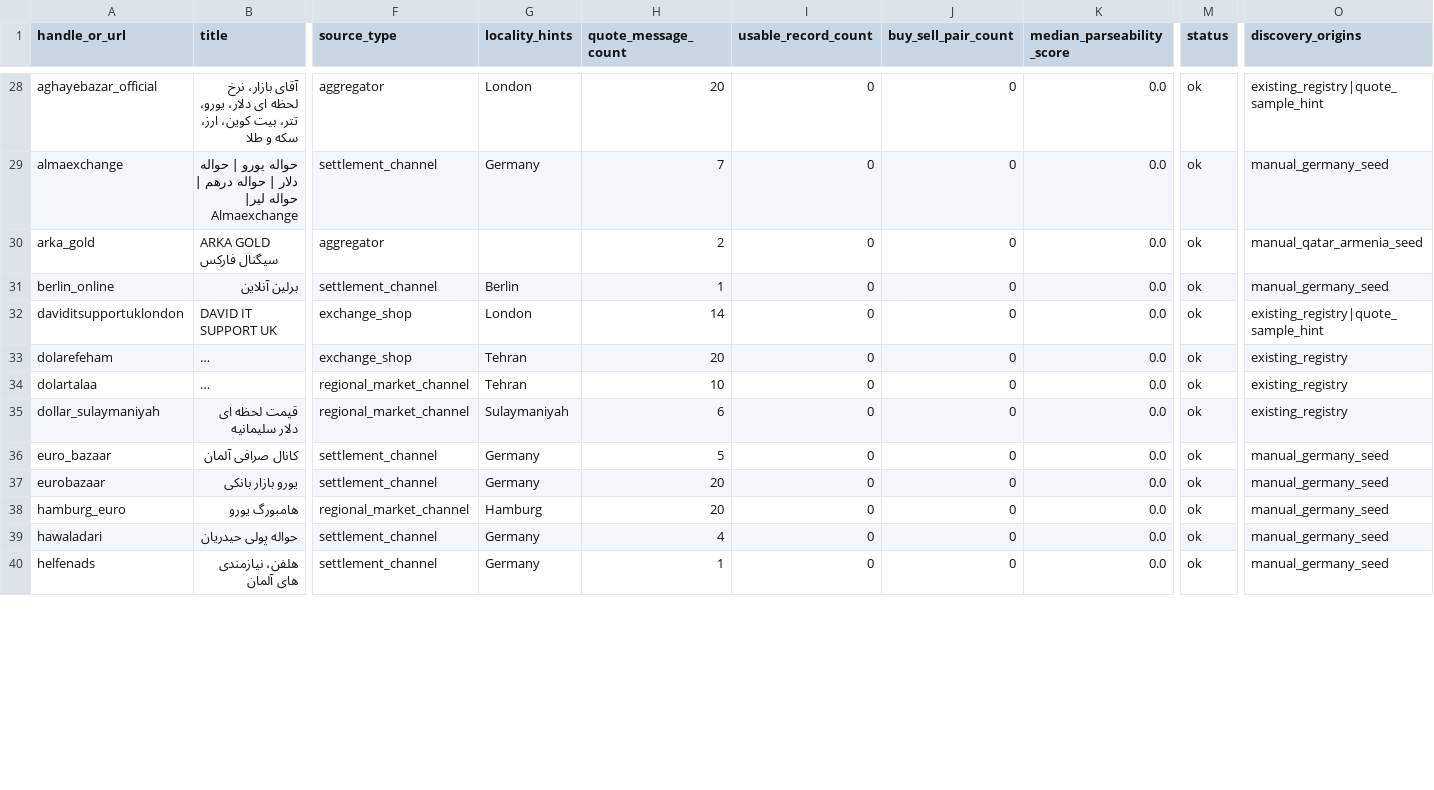
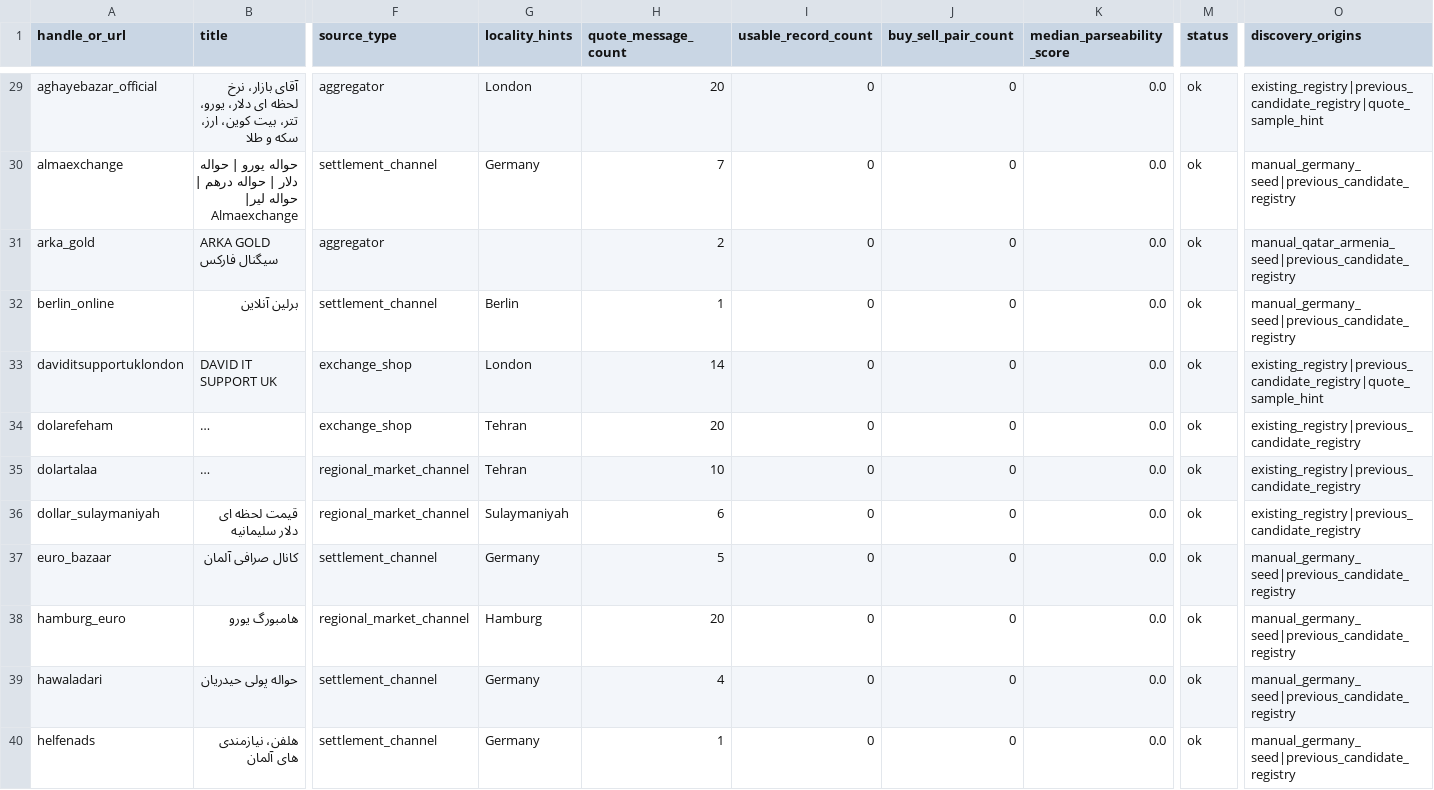
Before and after one commit to KevinMehrabi/rialwatch, a CSV file: survey_outputs/regional_market_signal_candidates.csv, drawn as a sheet; only a part is shown, gaps mark what is left out; long unchanged cells end in …; removed rows and columns are numbered as before the commit, all else as after; rows hold the shown columns only; the diff covers the shown part only; the diff names each change by its address in the sheet, - before the commit and + after, or states it on an @@ line.

```diff
--- a/survey_outputs/regional_market_signal_candidates.csv
+++ b/survey_outputs/regional_market_signal_candidates.csv
-O29 (discovery_origins): existing_registry|quote_sample_hint
+O29 (discovery_origins): existing_registry|previous_candidate_registry|quote_sample_hint
-O30 (discovery_origins): manual_germany_seed
+O30 (discovery_origins): manual_germany_seed|previous_candidate_registry
-O31 (discovery_origins): manual_qatar_armenia_seed
+O31 (discovery_origins): manual_qatar_armenia_seed|previous_candidate_registry
-O32 (discovery_origins): manual_germany_seed
+O32 (discovery_origins): manual_germany_seed|previous_candidate_registry
-O33 (discovery_origins): existing_registry|quote_sample_hint
+O33 (discovery_origins): existing_registry|previous_candidate_registry|quote_sample_hint
-O34:O36 (discovery_origins): existing_registry
+O34:O36 (discovery_origins): existing_registry|previous_candidate_registry
-O37 (discovery_origins): manual_germany_seed
+O37 (discovery_origins): manual_germany_seed|previous_candidate_registry
-row 37: eurobazaar | یورو بازار بانکی | settlement_channel | Germany | 20 | 0 | 0 | 0.0 | ok | manual_germany_seed
-O38:O40 (discovery_origins): manual_germany_seed
+O38:O40 (discovery_origins): manual_germany_seed|previous_candidate_registry
```
Also changed, not shown: 3 added rows, 2 removed rows and 36 edited cells elsewhere in this file, 15 other files.
